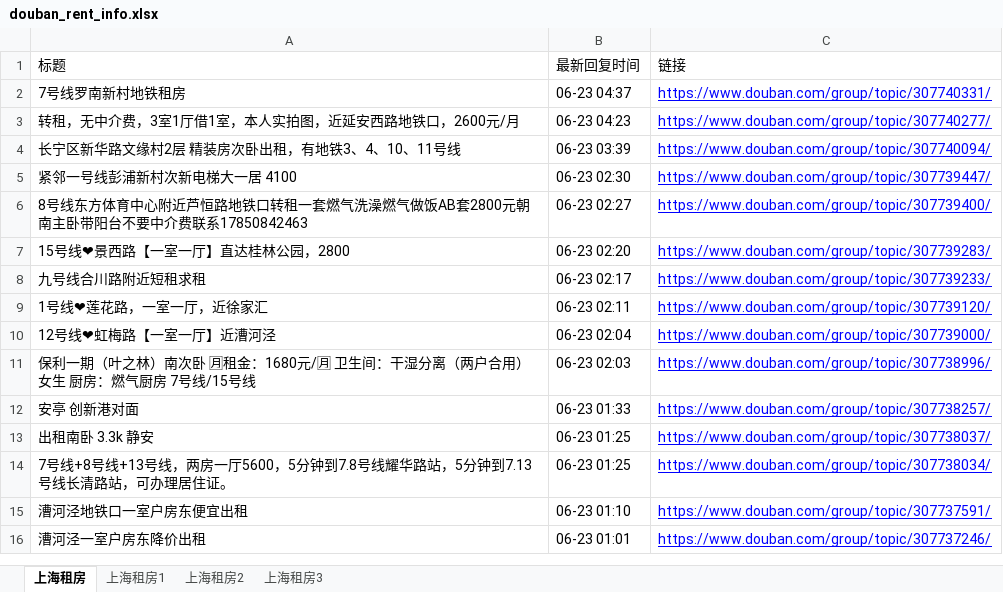
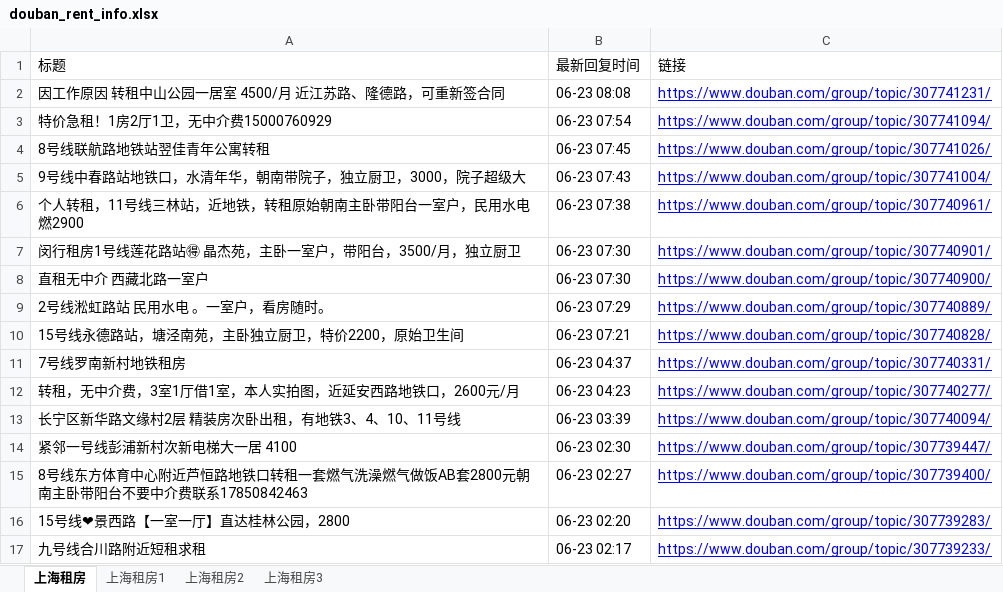
Before and after one commit to RyanShi0118/rent-info-crawler, an Excel workbook: douban_rent_info.xlsx, sheet 上海租房, drawn as a sheet; only a part is shown; the shorter side is filled out with more unchanged rows; values as stored, in another font and other column widths than the file's, no borders; the diff names each change by its address in the sheet, - before the commit and + after, or states it on an @@ line.

```diff
--- a/douban_rent_info.xlsx (sheet 上海租房)
+++ b/douban_rent_info.xlsx (sheet 上海租房)
+row 2: 因工作原因 转租中山公园一居室 4500/月 近江苏路、隆德路，可重新签合同 | 06-23 08:08 | https://www.douban.com/group/topic/307741231/
+row 3: 特价急租！1房2厅1卫，无中介费15000760929 | 06-23 07:54 | https://www.douban.com/group/topic/307741094/
+row 4: 8号线联航路地铁站翌佳青年公寓转租 | 06-23 07:45 | https://www.douban.com/group/topic/307741026/
+row 5: 9号线中春路站地铁口，水清年华，朝南带院子，独立厨卫，3000，院子超级大 | 06-23 07:43 | https://www.douban.com/group/topic/307741004/
+row 6: 个人转租，11号线三林站，近地铁，转租原始朝南主卧带阳台一室户，民用水电燃2900 | 06-23 07:38 | https://www.douban.com/group/topic/307740961/
+row 7: 闵行租房1号线莲花路站🉐 晶杰苑，主卧一室户，带阳台，3500/月，独立厨卫 | 06-23 07:30 | https://www.douban.com/group/topic/307740901/
+row 8: 直租无中介 西藏北路一室户 | 06-23 07:30 | https://www.douban.com/group/topic/307740900/
+row 9: 2号线淞虹路站 民用水电 。一室户，看房随时。 | 06-23 07:29 | https://www.douban.com/group/topic/307740889/
+row 10: 15号线永德路站，塘泾南苑，主卧独立厨卫，特价2200，原始卫生间 | 06-23 07:21 | https://www.douban.com/group/topic/307740828/
```
Also changed, not shown: sheet 上海租房1, sheet 上海租房2, filtered_rent_info.xlsx, 1 other file.
